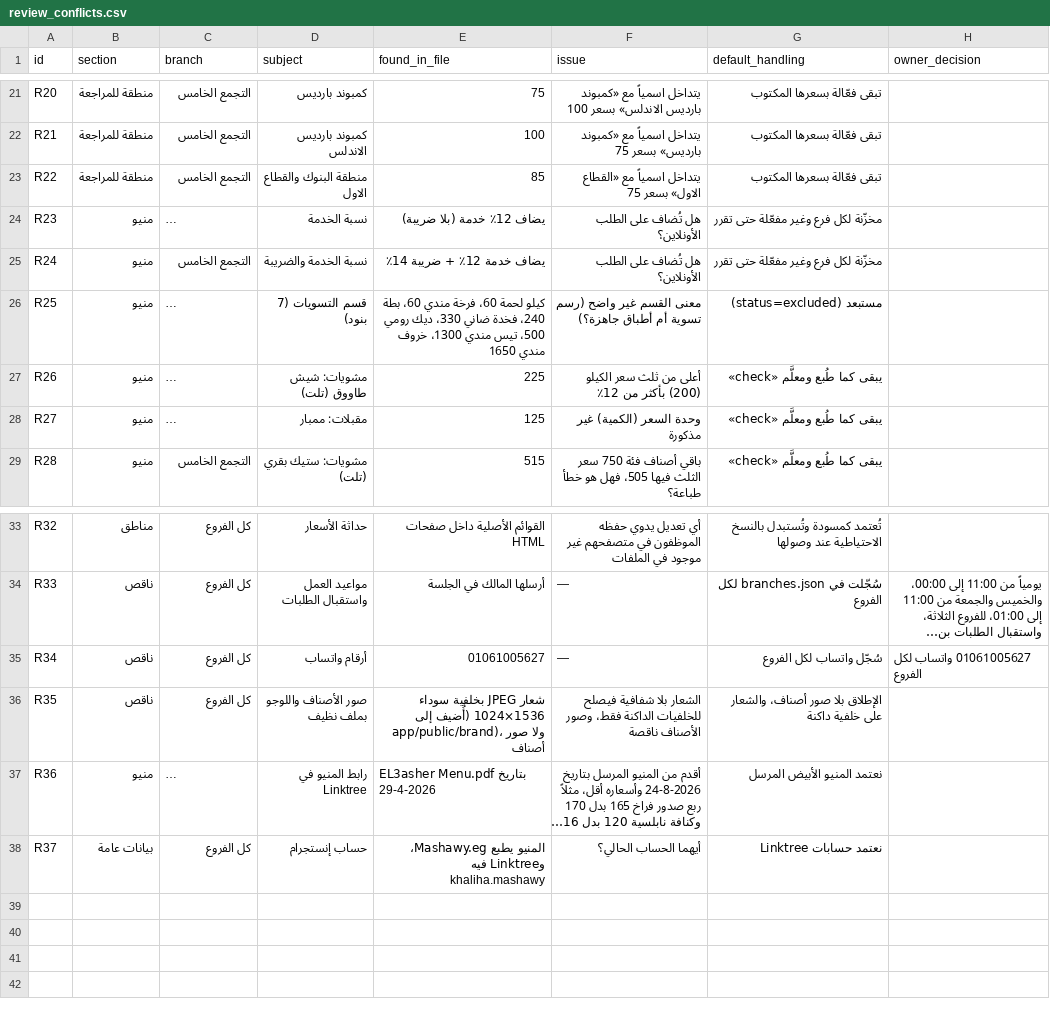
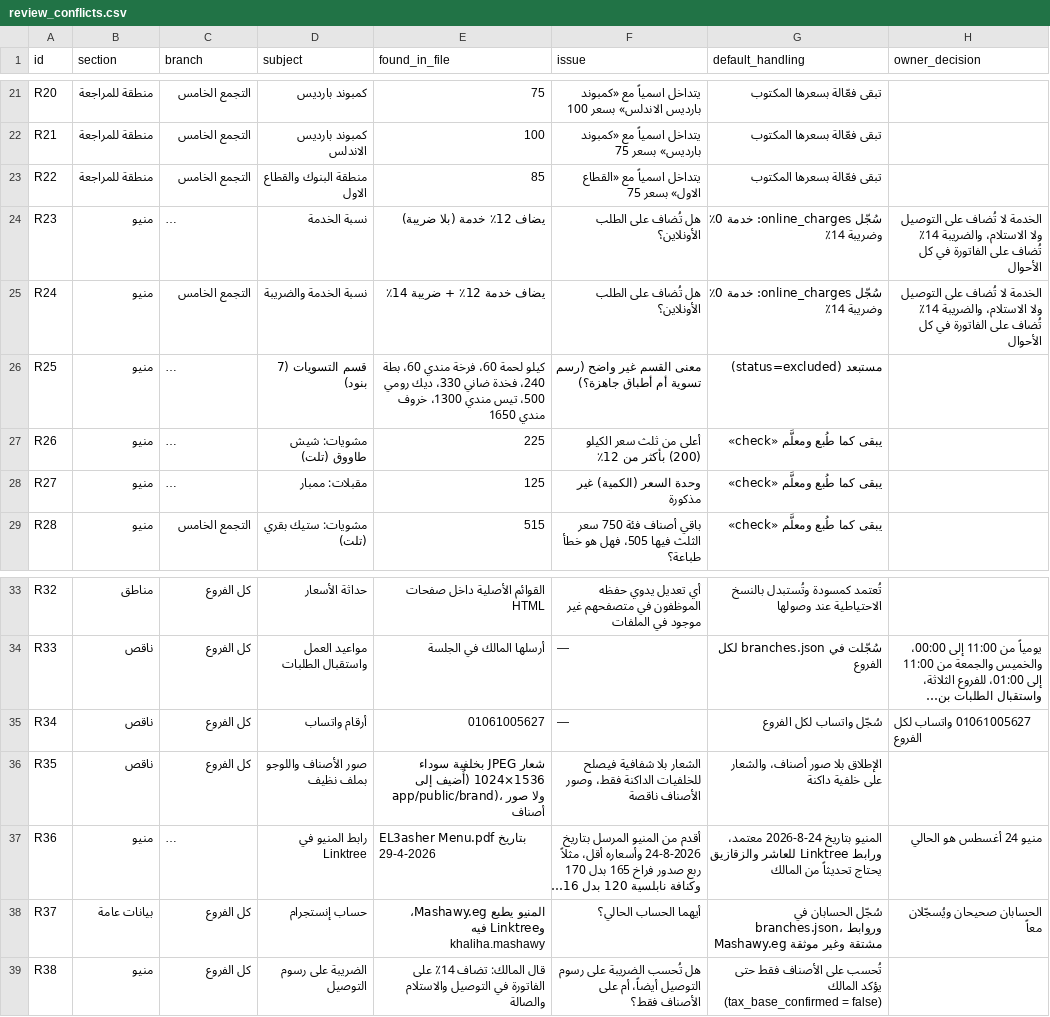
Before and after one commit to alialaa9012-sudo/nova, a CSV file: app/data/review_conflicts.csv, drawn as a sheet; only a part is shown, gaps mark what is left out; long unchanged cells end in …; the diff names each change by its address in the sheet, - before the commit and + after, or states it on an @@ line.

```diff
--- a/app/data/review_conflicts.csv
+++ b/app/data/review_conflicts.csv
-G24:G25 (default_handling): مخزّنة لكل فرع وغير مفعّلة حتى تقرر
+G24:G25 (default_handling): سُجّل online_charges: خدمة 0٪ وضريبة 14٪
-H24:H25 (owner_decision): (empty)
+H24:H25 (owner_decision): الخدمة لا تُضاف على التوصيل ولا الاستلام، والضريبة 14٪ تُضاف على الفاتورة في كل الأحوال
-G37 (default_handling): نعتمد المنيو الأبيض المرسل
+G37 (default_handling): المنيو بتاريخ 24-8-2026 معتمد، ورابط Linktree للعاشر والزقازيق يحتاج تحديثاً من المالك
-H37 (owner_decision): (empty)
+H37 (owner_decision): منيو 24 أغسطس هو الحالي
-G38 (default_handling): نعتمد حسابات Linktree
+G38 (default_handling): سُجّل الحسابان في branches.json، وروابط Mashawy.eg مشتقة وغير موثقة
-H38 (owner_decision): (empty)
+H38 (owner_decision): الحسابان صحيحان ويُسجّلان معاً
+row 39: R38 | منيو | كل الفروع | الضريبة على رسوم التوصيل | قال المالك: تضاف 14٪ على الفاتورة في التوصيل والاستلام والصالة | هل تُحسب الضريبة على رسوم التوصيل أيضاً، أم على الأصناف فقط؟ | تُحسب على الأصناف فقط حتى يؤكد المالك (tax_base_confirmed = false)
```
Also changed, not shown: 3 other files.
